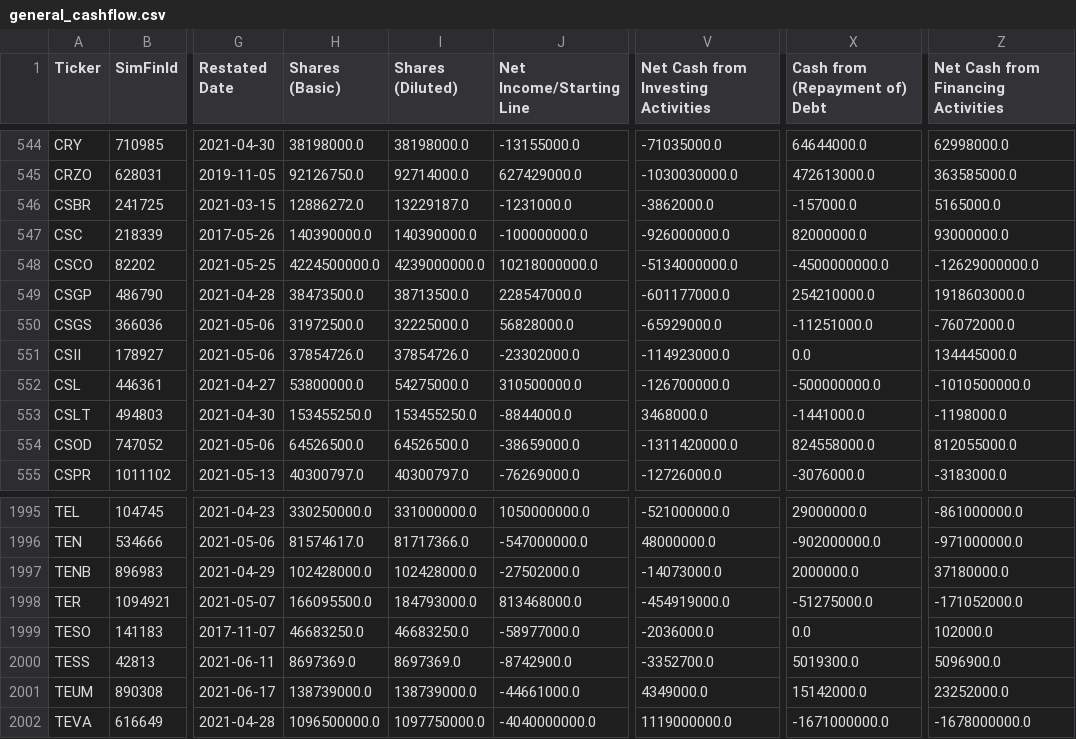
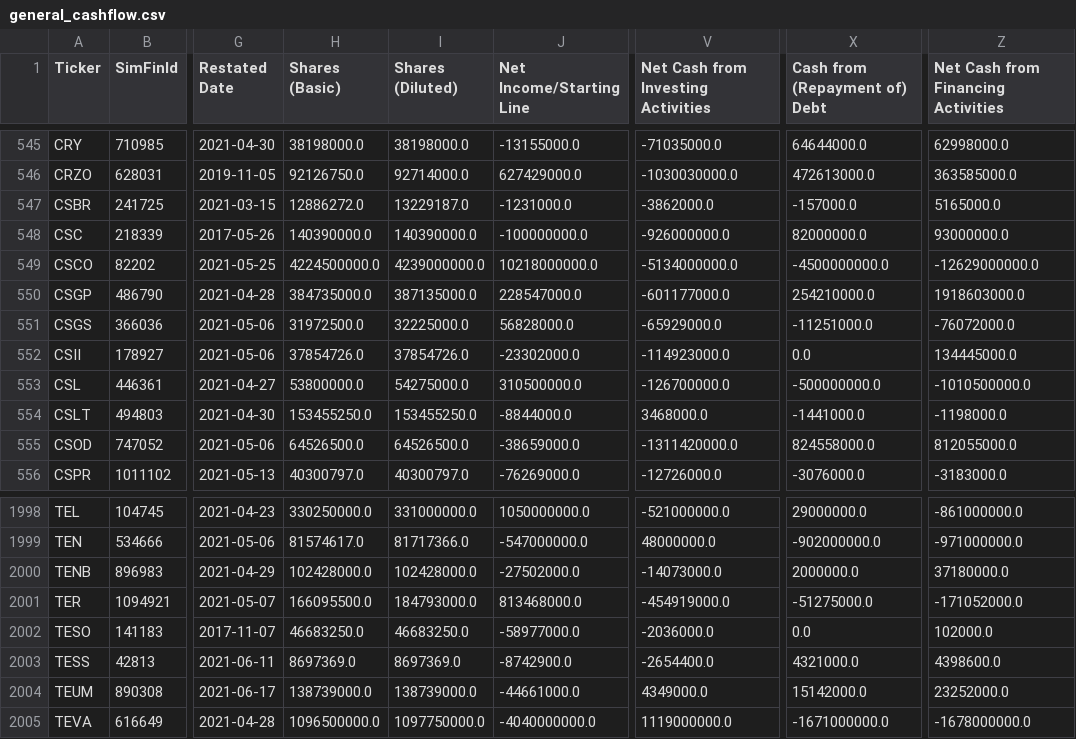
Before and after one commit to gardnmi/valuation-dashboard, a CSV file: data/general_cashflow.csv, drawn as a sheet; only a part is shown, gaps mark what is left out; addresses are those after the commit; the diff covers the shown part only; the diff names each change by its address in the sheet, - before the commit and + after, or states it on an @@ line.

```diff
--- a/data/general_cashflow.csv
+++ b/data/general_cashflow.csv
-H550 (Shares (Basic)): 38473500.0
+H550 (Shares (Basic)): 384735000.0
-I550 (Shares (Diluted)): 38713500.0
+I550 (Shares (Diluted)): 387135000.0
-V2003: -3352700.0
+V2003: -2654400.0
-X2003 (Cash from (Repayment of) Debt): 5019300.0
+X2003 (Cash from (Repayment of) Debt): 4321000.0
-Z2003: 5096900.0
+Z2003: 4398600.0
```
Also changed, not shown: 4 added rows and 85 edited cells elsewhere in this file, data/general_balance.csv, data/general_fundamental_derived.csv, 12 other files.
